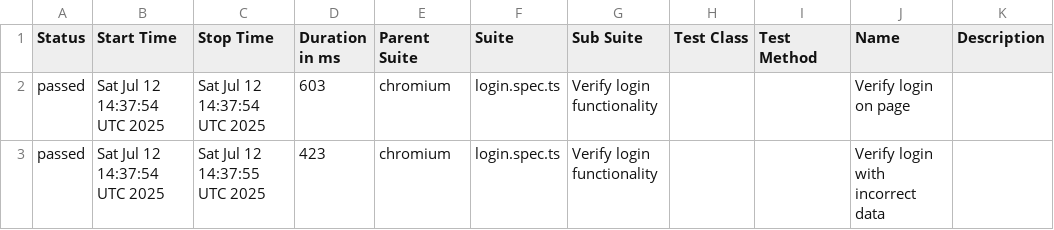
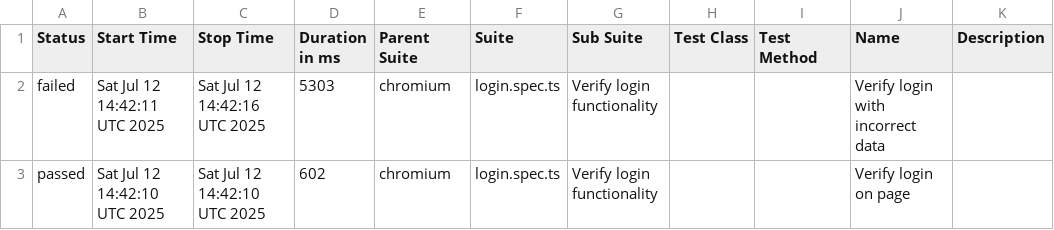
Before and after one commit to haite4/playwright_practice, a CSV file: data/suites.csv, drawn as a sheet.

```diff
--- a/data/suites.csv
+++ b/data/suites.csv
@@ -1,3 +1,3 @@
 "Status","Start Time","Stop Time","Duration in ms","Parent Suite","Suite","Sub Suite","Test Class","Test Method","Name","Description"
-"passed","Sat Jul 12 14:37:54 UTC 2025","Sat Jul 12 14:37:54 UTC 2025","603","chromium","login.spec.ts","Verify login functionality","","","Verify login on page",""
-"passed","Sat Jul 12 14:37:54 UTC 2025","Sat Jul 12 14:37:55 UTC 2025","423","chromium","login.spec.ts","Verify login functionality","","","Verify login with incorrect data",""
+"failed","Sat Jul 12 14:42:11 UTC 2025","Sat Jul 12 14:42:16 UTC 2025","5303","chromium","login.spec.ts","Verify login functionality","","","Verify login with incorrect data",""
+"passed","Sat Jul 12 14:42:10 UTC 2025","Sat Jul 12 14:42:10 UTC 2025","602","chromium","login.spec.ts","Verify login functionality","","","Verify login on page",""
```
Also changed, not shown: 30 other files.
